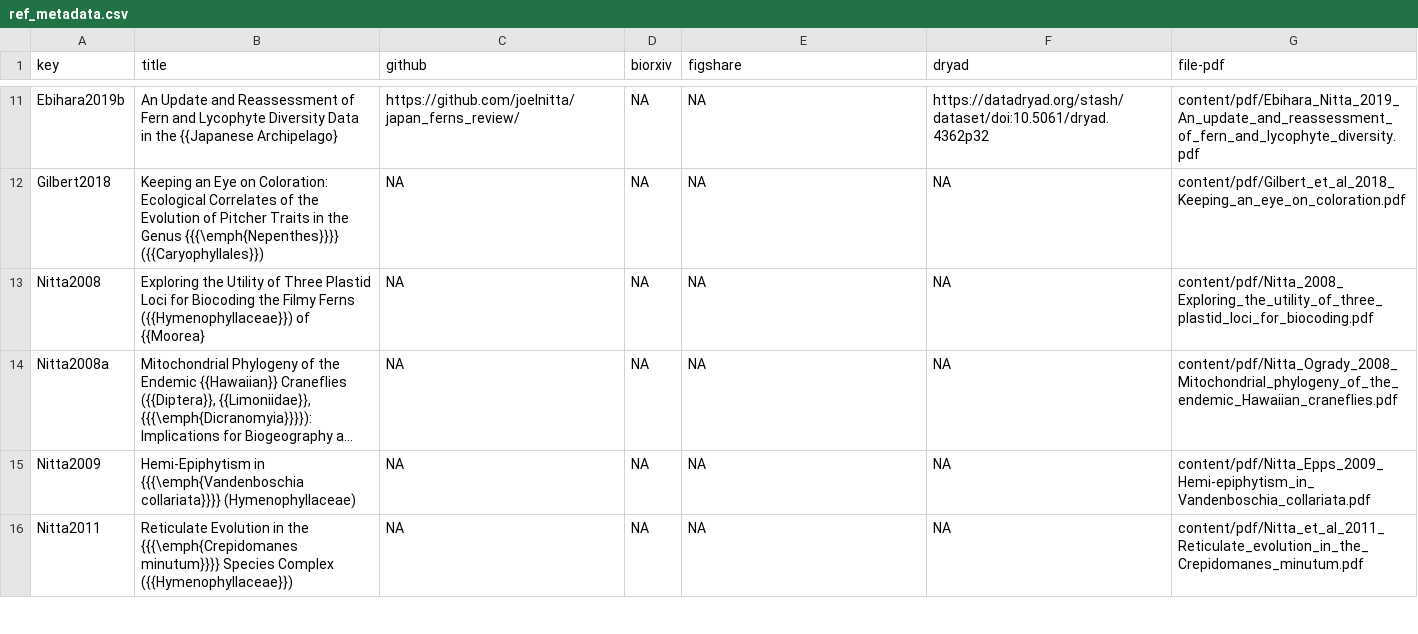
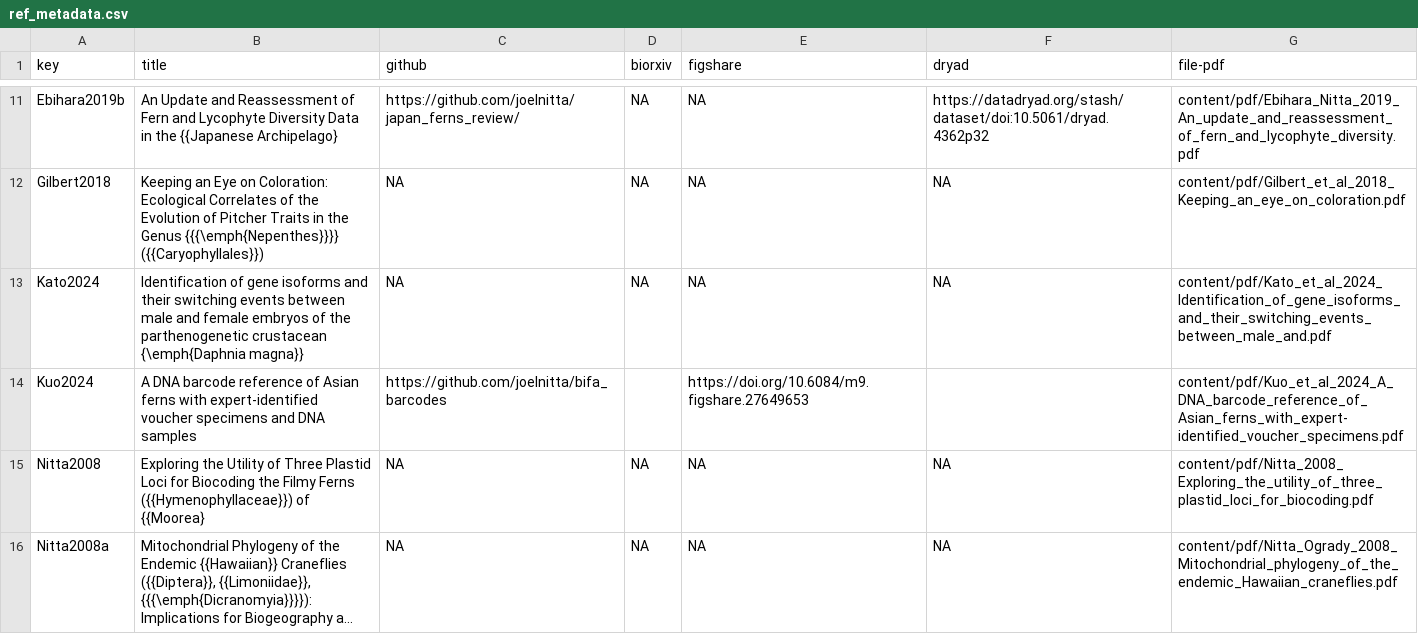
Before and after one commit to joelnitta/joelnitta-home, a CSV file: _bib/ref_metadata.csv, drawn as a sheet; only a part is shown, gaps mark what is left out; the shorter side is filled out with more unchanged rows; long unchanged cells end in ….

```diff
--- a/_bib/ref_metadata.csv
+++ b/_bib/ref_metadata.csv
@@ -12,2 +12,4 @@ Ebihara2019b,An Update and Reassessment of Fern and Lycophyte Diversity Data in
 Gilbert2018,Keeping an Eye on Coloration: Ecological Correlates of the Evolution of Pitcher Traits in the Genus {{{\emph{Nepenthes}}}} ({{Caryophyllales}}),NA,NA,NA,NA,content/pdf/Gilbert_et_al_2018_Keeping_an_eye_on_coloration.pdf
+Kato2024,Identification of gene isoforms and their switching events between male and female embryos of the parthenogenetic crustacean {\emph{Daphnia magna}},NA,NA,NA,NA,content/pdf/Kato_et_al_2024_Identification_of_gene_isoforms_and_their_switching_events_between_male_and.pdf
+Kuo2024,A DNA barcode reference of Asian ferns with expert-identified voucher specimens and DNA samples,https://github.com/joelnitta/bifa_barcodes,,https://doi.org/10.6084/m9.figshare.27649653,,content/pdf/Kuo_et_al_2024_A_DNA_barcode_reference_of_Asian_ferns_with_expert-identified_voucher_specimens.pdf
 Nitta2008,Exploring the Utility of Three Plastid Loci for Biocoding the Filmy Ferns ({{Hymenophyllaceae}}) of {{Moorea},NA,NA,NA,NA,content/pdf/Nitta_2008_Exploring_the_utility_of_three_plastid_loci_for_biocoding.pdf
```
Also changed, not shown: 5 other files.
